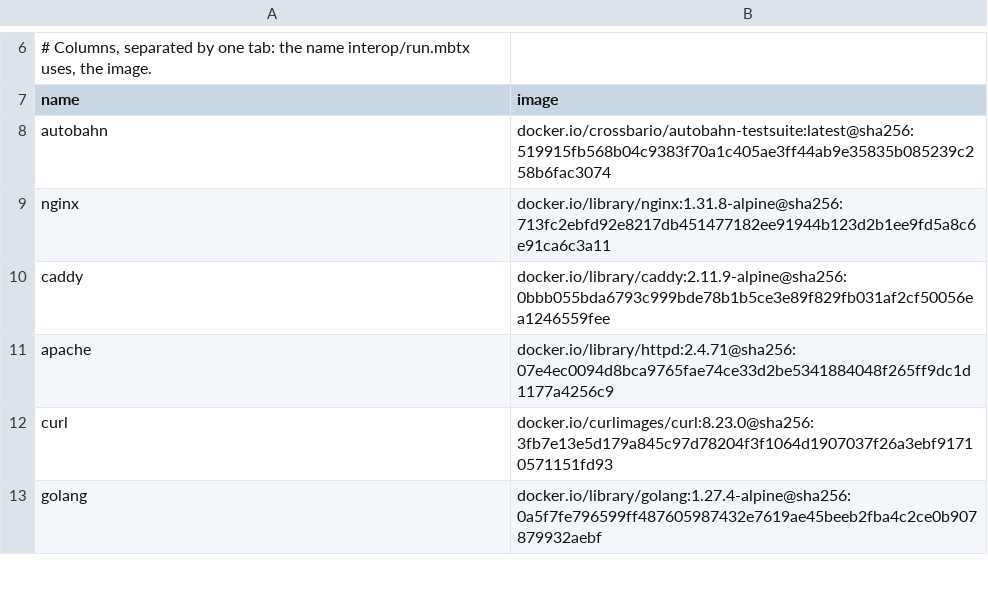
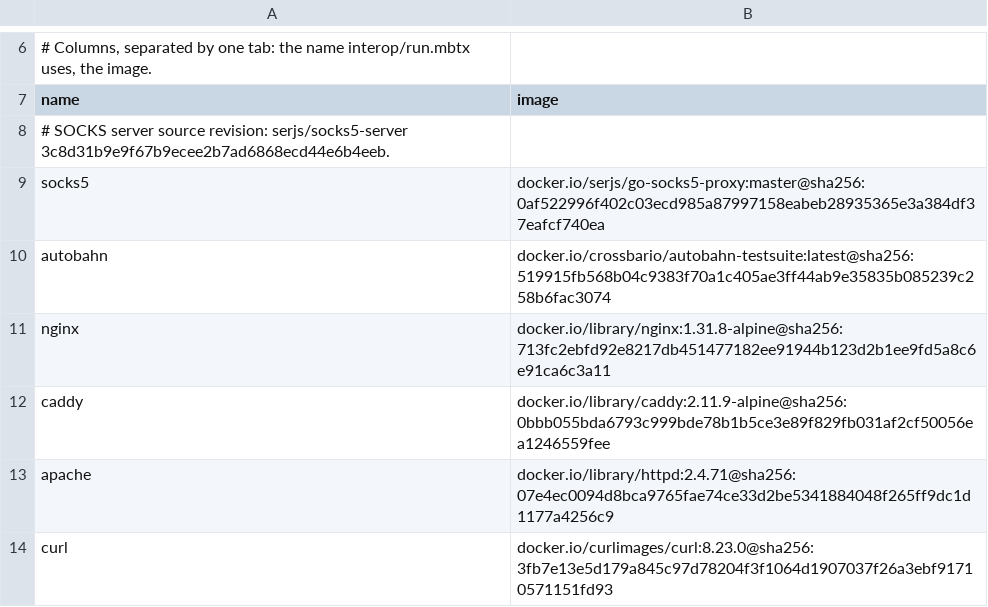
Before and after one commit to gaato/mttp, a TSV file: interop/images.tsv, drawn as a sheet; only a part is shown, gaps mark what is left out; the shorter side is filled out with more unchanged rows; the diff names each change by its address in the sheet, - before the commit and + after, or states it on an @@ line.

Commit message:
Age out pooled connections, tunnel through SOCKS5h, and refuse internal addresses
Three client options, each off by default.

- max_connection_age_ms? on h1client.Client::new and AsyncBackend::new:
  a parked connection older than this is closed instead of reused, so
  DNS changes take effect; reuse does not reset the age, and a
  connection in use is never cut. ClientConfig keeps its fields.
- socks5h:// proxies (RFC 1928 with the proxy resolving the name, and
  RFC 1929 username and password), from ProxyConfig and the
  environment with NO_PROXY like HTTP proxies, with TLS over the tunnel
  for https. The handshake is a bounded sans-I/O state machine (replies
  held to 262 bytes), tested at every split and for every refusal code,
  and against a pinned SOCKS5 server in the interop suite. socks5://,
  where this side would resolve the name, is refused with a pointer to
  socks5h://, since the rt ports cannot resolve names yet.
- gaato/mttp's TcpDialer::new(refuse_internal~ : Bool = false) resolves
  the host, refuses special-purpose addresses (loopback, private,
  link-local, unique-local, CGNAT, multicast, unspecified and their
  IPv4-mapped forms, from RFC 6890 and the IANA registries) with
  Invalid in phase Dial, and connects to exactly the address it
  checked, keeping the host name for SNI. Each redirect goes through
  the same dialer; through a proxy, the proxy resolves.

```diff
--- a/interop/images.tsv
+++ b/interop/images.tsv
+row 8: # SOCKS server source revision: serjs/socks5-server 3c8d31b9e9f67b9ecee2b7ad6868ecd44e6b4eeb.
+row 9: socks5 | docker.io/serjs/go-socks5-proxy:master@sha256:0af522996f402c03ecd985a87997158eabeb28935365e3a384df37eafcf740ea
```
Also changed, not shown: interop/cases.tsv, 38 other files.
